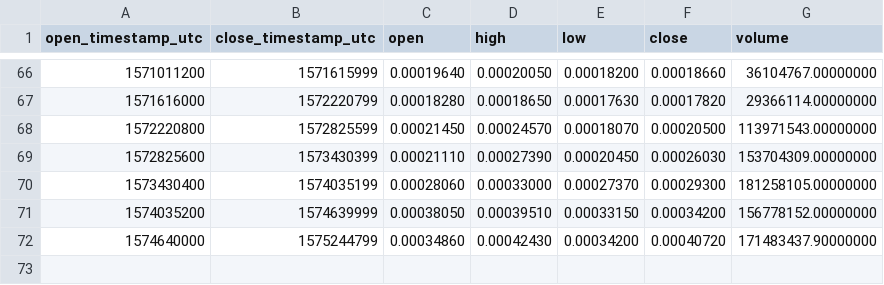
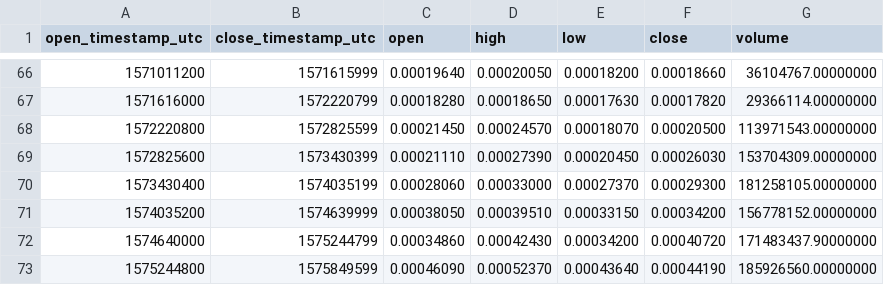
Before and after one commit to cryptobigbro/binance-VETBNB, a CSV file: binance-VETBNB-1w.csv, drawn as a sheet; only a part is shown, gaps mark what is left out; the diff names each change by its address in the sheet, - before the commit and + after, or states it on an @@ line.

```diff
--- a/binance-VETBNB-1w.csv
+++ b/binance-VETBNB-1w.csv
+row 73: 1575244800 | 1575849599 | 0.00046090 | 0.00052370 | 0.00043640 | 0.00044190 | 185926560.00000000
```
Also changed, not shown: binance-VETBNB-1d.csv, binance-VETBNB-1h.csv.
